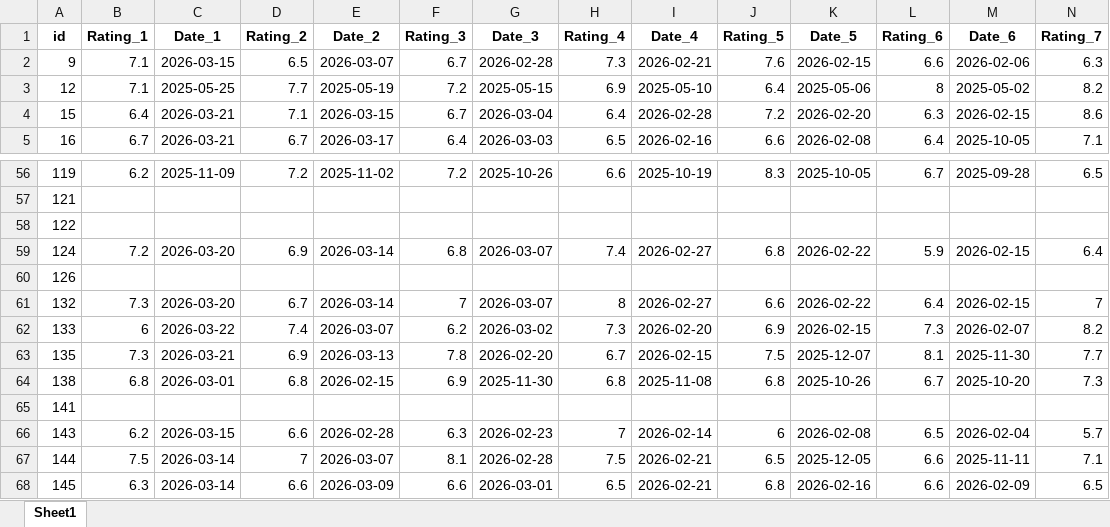
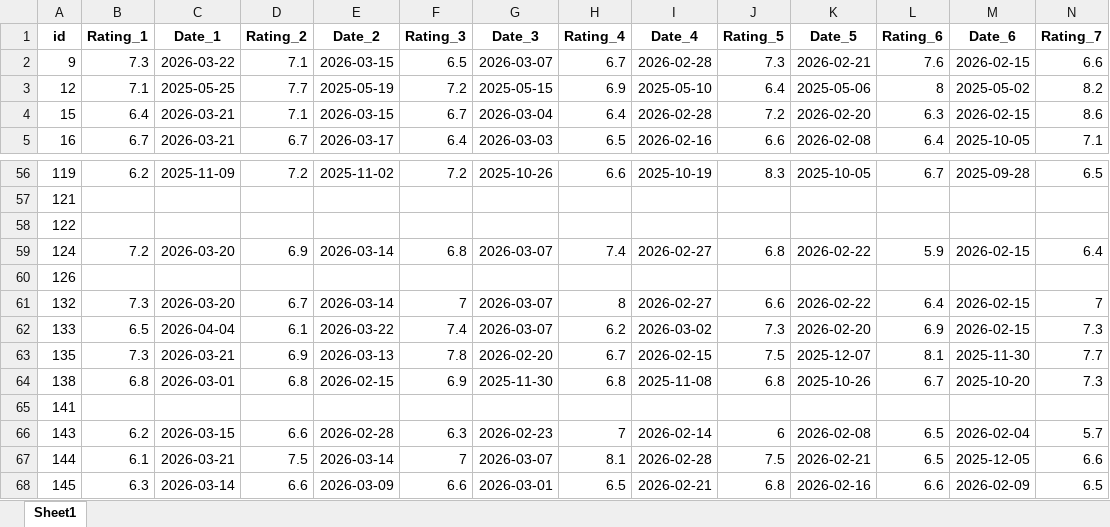
Before and after one commit to PetrMelicharik/fmscoutscz, an Excel workbook: players_ratings.xlsx, sheet Sheet1, drawn as a sheet; only a part is shown, gaps mark what is left out; values as stored, in another font and other column widths than the file's, no borders; the diff covers the shown part only; the diff names each change by its address in the sheet, - before the commit and + after, or states it on an @@ line.

```diff
--- a/players_ratings.xlsx (sheet Sheet1)
+++ b/players_ratings.xlsx (sheet Sheet1)
-B2 (Rating_1): 7.1
+B2 (Rating_1): 7.3
-C2 (Date_1): 2026-03-15
+C2 (Date_1): 2026-03-22
-D2 (Rating_2): 6.5
+D2 (Rating_2): 7.1
-E2 (Date_2): 2026-03-07
+E2 (Date_2): 2026-03-15
-F2 (Rating_3): 6.7
+F2 (Rating_3): 6.5
-G2 (Date_3): 2026-02-28
+G2 (Date_3): 2026-03-07
-H2 (Rating_4): 7.3
+H2 (Rating_4): 6.7
-I2 (Date_4): 2026-02-21
+I2 (Date_4): 2026-02-28
-J2 (Rating_5): 7.6
+J2 (Rating_5): 7.3
-K2 (Date_5): 2026-02-15
+K2 (Date_5): 2026-02-21
-L2 (Rating_6): 6.6
+L2 (Rating_6): 7.6
-M2 (Date_6): 2026-02-06
+M2 (Date_6): 2026-02-15
-N2 (Rating_7): 6.3
+N2 (Rating_7): 6.6
-B62 (Rating_1): 6
+B62 (Rating_1): 6.5
-C62 (Date_1): 2026-03-22
+C62 (Date_1): 2026-04-04
-D62 (Rating_2): 7.4
+D62 (Rating_2): 6.1
-E62 (Date_2): 2026-03-07
+E62 (Date_2): 2026-03-22
-F62 (Rating_3): 6.2
+F62 (Rating_3): 7.4
-G62 (Date_3): 2026-03-02
+G62 (Date_3): 2026-03-07
-H62 (Rating_4): 7.3
+H62 (Rating_4): 6.2
-I62 (Date_4): 2026-02-20
+I62 (Date_4): 2026-03-02
-J62 (Rating_5): 6.9
+J62 (Rating_5): 7.3
-K62 (Date_5): 2026-02-15
+K62 (Date_5): 2026-02-20
-L62 (Rating_6): 7.3
+L62 (Rating_6): 6.9
-M62 (Date_6): 2026-02-07
+M62 (Date_6): 2026-02-15
-N62 (Rating_7): 8.2
+N62 (Rating_7): 7.3
-B67 (Rating_1): 7.5
+B67 (Rating_1): 6.1
-C67 (Date_1): 2026-03-14
+C67 (Date_1): 2026-03-21
-D67 (Rating_2): 7
+D67 (Rating_2): 7.5
-E67 (Date_2): 2026-03-07
+E67 (Date_2): 2026-03-14
-F67 (Rating_3): 8.1
+F67 (Rating_3): 7
-G67 (Date_3): 2026-02-28
+G67 (Date_3): 2026-03-07
-H67 (Rating_4): 7.5
+H67 (Rating_4): 8.1
-I67 (Date_4): 2026-02-21
+I67 (Date_4): 2026-02-28
-J67 (Rating_5): 6.5
+J67 (Rating_5): 7.5
-K67 (Date_5): 2025-12-05
+K67 (Date_5): 2026-02-21
-L67 (Rating_6): 6.6
+L67 (Rating_6): 6.5
-M67 (Date_6): 2025-11-11
+M67 (Date_6): 2025-12-05
-N67 (Rating_7): 7.1
+N67 (Rating_7): 6.6
```
Also changed, not shown: 1650 edited cells elsewhere in this sheet, players_profiles.xlsx, players_stats.xlsx.
